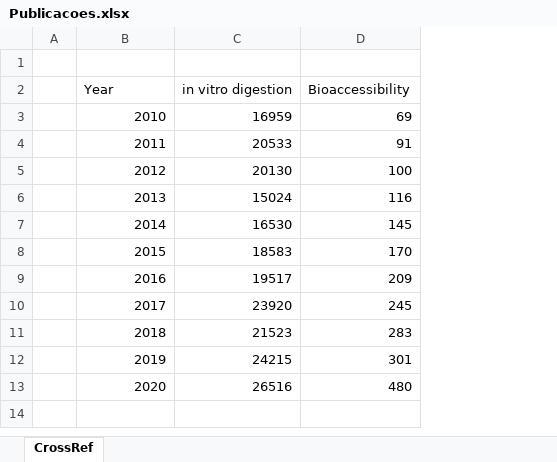
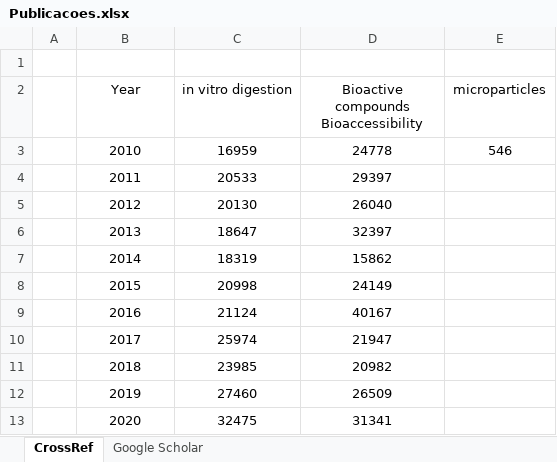
Before and after one commit to Daniel24125/python-publications-by-year-, an Excel workbook: Publicacoes.xlsx, sheet CrossRef, drawn as a sheet; values as stored, in another font and other column widths than the file's, no borders; charts and pictures not drawn; removed rows and columns are numbered as before the commit, all else as after; the diff names each change by its address in the sheet, - before the commit and + after, or states it on an @@ line.

```diff
--- a/Publicacoes.xlsx (sheet CrossRef)
+++ b/Publicacoes.xlsx (sheet CrossRef)
+sheet tab: Google Scholar
-column D (Bioaccessibility), rows 3-13: 69 | 91 | 100 | 116 | 145 | 170 | 209 | 245 | 283 | 301 | 480
+column D, rows 2-13: Bioactive compounds Bioaccessibility | 24778 | 29397 | 26040 | 32397 | 15862 | 24149 | 40167 | 21947 | 20982 | 26509 | 31341
+column E (microparticles), row 3: 546
-B2:C2 alignment: left
+B2:C2 alignment: center
-B3:C13 alignment: right
+B3:C13 alignment: center
-C6 (in vitro digestion): 15024
+C6 (in vitro digestion): 18647
-C7 (in vitro digestion): 16530
+C7 (in vitro digestion): 18319
-C8 (in vitro digestion): 18583
+C8 (in vitro digestion): 20998
-C9 (in vitro digestion): 19517
+C9 (in vitro digestion): 21124
-C10 (in vitro digestion): 23920
+C10 (in vitro digestion): 25974
-C11 (in vitro digestion): 21523
+C11 (in vitro digestion): 23985
-C12 (in vitro digestion): 24215
+C12 (in vitro digestion): 27460
-C13 (in vitro digestion): 26516
+C13 (in vitro digestion): 32475
```
Also changed, not shown: charts or pictures.
